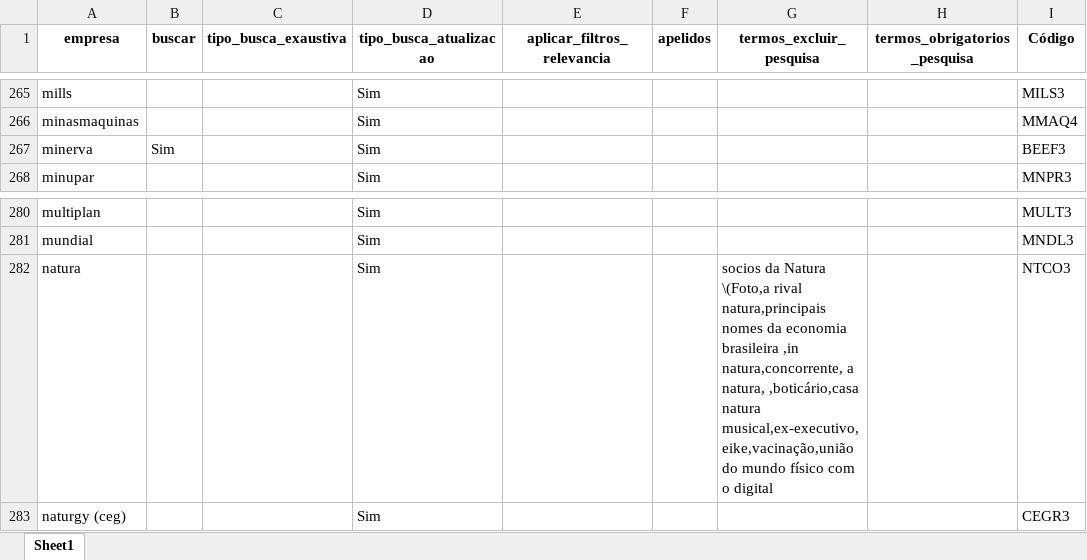
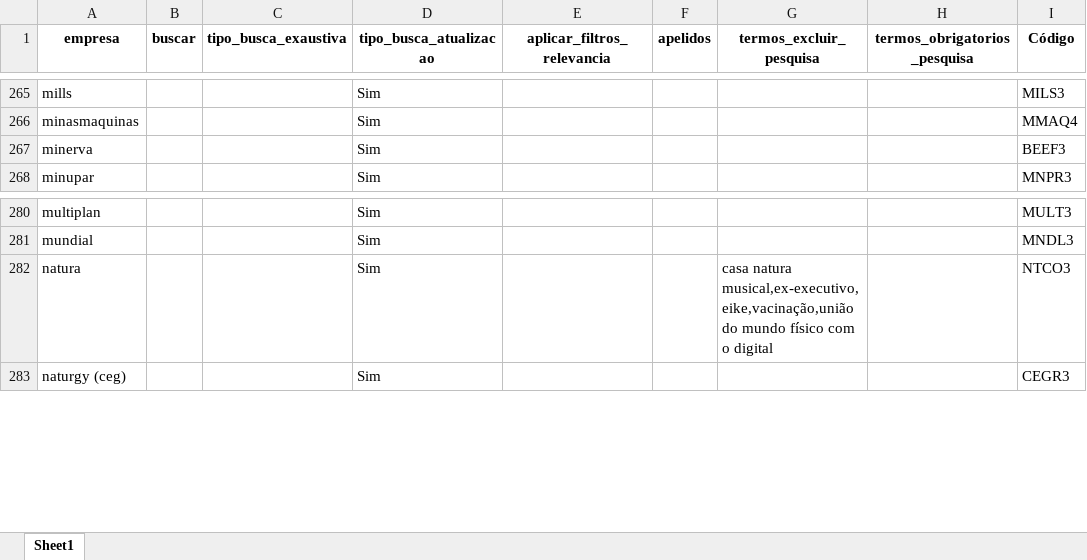
Before and after one commit to danielsaraivaleite/esgnewssentimentgpt, an Excel workbook: datasets/lista_empresas.xlsx, sheet Sheet1, drawn as a sheet; only a part is shown, gaps mark what is left out; values as stored, in another font and other column widths than the file's, no borders; the diff covers the shown part only; the diff names each change by its address in the sheet, - before the commit and + after, or states it on an @@ line.

```diff
--- a/datasets/lista_empresas.xlsx (sheet Sheet1)
+++ b/datasets/lista_empresas.xlsx (sheet Sheet1)
-B267 (buscar): Sim
+B267 (buscar): (empty)
-G282 (termos_excluir_pesquisa): socios da Natura \(Foto,a rival natura,principais nomes da economia brasileira ,in natura,concorrente, a natura, ,boticário,casa natura musical,ex-executivo,eike,vacinação,união…
+G282 (termos_excluir_pesquisa): casa natura musical,ex-executivo,eike,vacinação,união…
```
Also changed, not shown: 9 edited cells elsewhere in this sheet, 4 other files.
